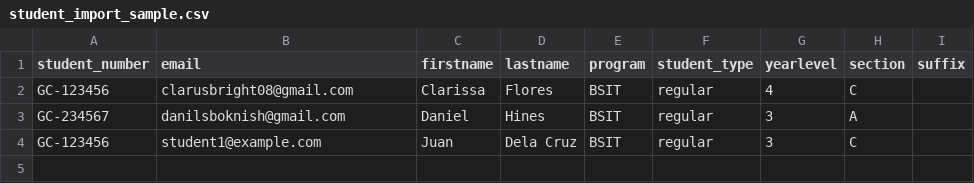
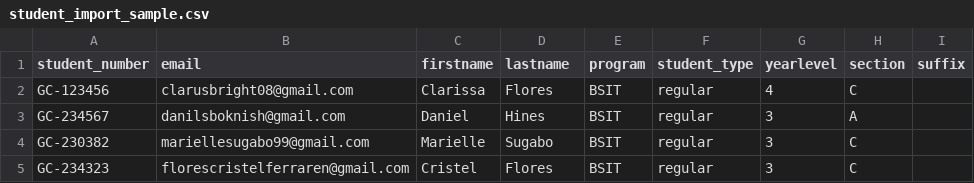
Before and after one commit to floresclarissaferraren-lgtm/FacultyEvaluation, a CSV file: student_import_sample.csv, drawn as a sheet.

```diff
--- a/student_import_sample.csv
+++ b/student_import_sample.csv
@@ -3,2 +3,3 @@ GC-123456,clarusbright08@gmail.com,Clarissa,Flores,BSIT,regular,4,C,
 GC-234567,danilsboknish@gmail.com,Daniel,Hines,BSIT,regular,3,A,
-GC-123456,student1@example.com,Juan,Dela Cruz,BSIT,regular,3,C,
+GC-230382,mariellesugabo99@gmail.com,Marielle,Sugabo,BSIT,regular,3,C,
+GC-234323,florescristelferraren@gmail.com,Cristel,Flores,BSIT,regular,3,C,
```
Also changed, not shown: 7 other files.
